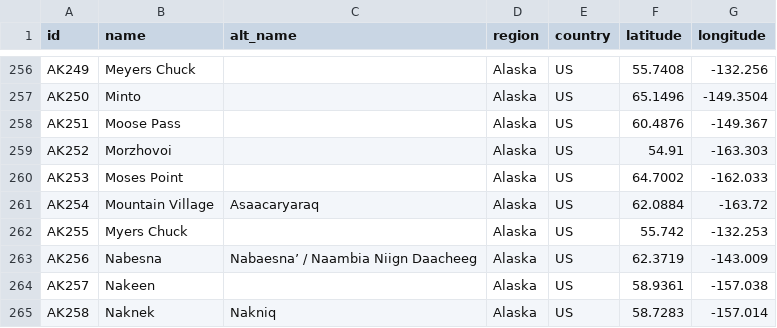
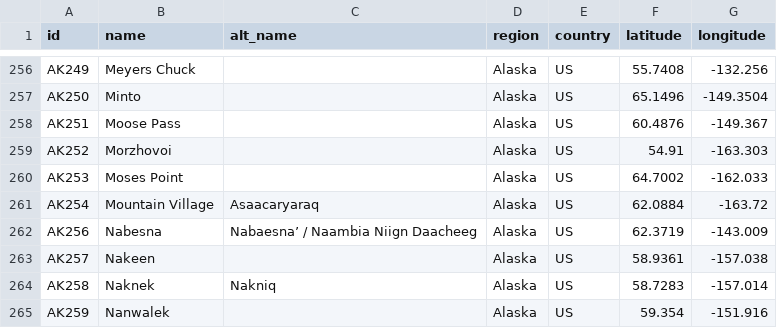
Before and after one commit to ua-snap/geospatial-vector-veracity, a CSV file: vector_data/point/alaska_point_locations.csv, drawn as a sheet; only a part is shown, gaps mark what is left out; the shorter side is filled out with more unchanged rows.

Commit message:
remove duplicate "Myers Chuck" point location
"Meyers Chuck is preferred, see #35

```diff
--- a/vector_data/point/alaska_point_locations.csv
+++ b/vector_data/point/alaska_point_locations.csv
@@ -261,3 +261,2 @@ AK253,Moses Point,,Alaska,US,64.7002,-162.033
 AK254,Mountain Village,Asaacaryaraq,Alaska,US,62.0884,-163.72
-AK255,Myers Chuck,,Alaska,US,55.742,-132.253
 AK256,Nabesna,Nabaesna’ / Naambia Niign Daacheeg,Alaska,US,62.3719,-143.009
```
